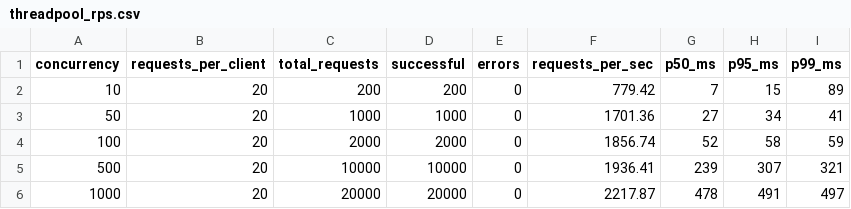
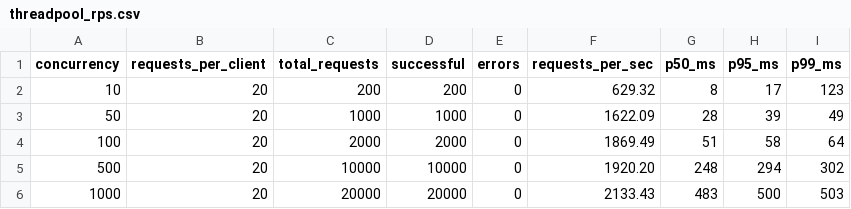
Before and after one commit to KernelKaustav/HTTP-1.1-and-PROXY-CACHING, a CSV file: results/threadpool_rps.csv, drawn as a sheet.

```diff
--- a/results/threadpool_rps.csv
+++ b/results/threadpool_rps.csv
@@ -1,6 +1,6 @@
 concurrency,requests_per_client,total_requests,successful,errors,requests_per_sec,p50_ms,p95_ms,p99_ms
-10,20,200,200,0,779.42,7,15,89
-50,20,1000,1000,0,1701.36,27,34,41
-100,20,2000,2000,0,1856.74,52,58,59
-500,20,10000,10000,0,1936.41,239,307,321
-1000,20,20000,20000,0,2217.87,478,491,497
+10,20,200,200,0,629.32,8,17,123
+50,20,1000,1000,0,1622.09,28,39,49
+100,20,2000,2000,0,1869.49,51,58,64
+500,20,10000,10000,0,1920.20,248,294,302
+1000,20,20000,20000,0,2133.43,483,500,503
```
Also changed, not shown: results/threadpool_rps_pool20.csv, 3 other files.
